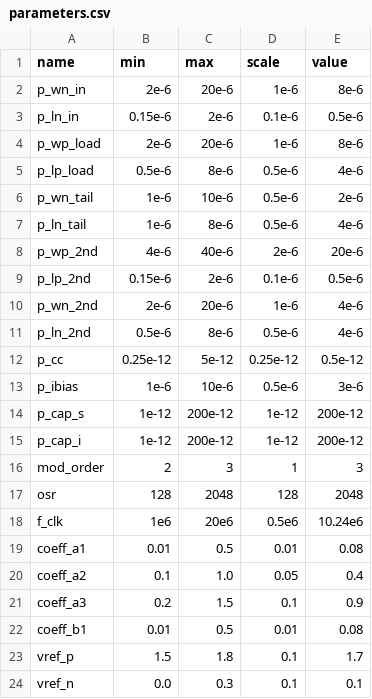
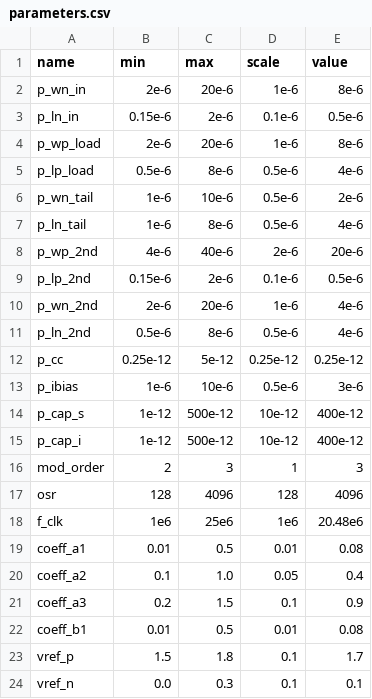
Before and after one commit to edonD/sky130-bio-afe, a CSV file: blocks/adc/parameters.csv, drawn as a sheet.

```diff
--- a/blocks/adc/parameters.csv
+++ b/blocks/adc/parameters.csv
@@ -11,9 +11,9 @@ p_wn_2nd,2e-6,20e-6,1e-6,4e-6
 p_ln_2nd,0.5e-6,8e-6,0.5e-6,4e-6
-p_cc,0.25e-12,5e-12,0.25e-12,0.5e-12
+p_cc,0.25e-12,5e-12,0.25e-12,0.25e-12
 p_ibias,1e-6,10e-6,0.5e-6,3e-6
-p_cap_s,1e-12,200e-12,1e-12,200e-12
-p_cap_i,1e-12,200e-12,1e-12,200e-12
+p_cap_s,1e-12,500e-12,10e-12,400e-12
+p_cap_i,1e-12,500e-12,10e-12,400e-12
 mod_order,2,3,1,3
-osr,128,2048,128,2048
-f_clk,1e6,20e6,0.5e6,10.24e6
+osr,128,4096,128,4096
+f_clk,1e6,25e6,1e6,20.48e6
 coeff_a1,0.01,0.5,0.01,0.08
```
Also changed, not shown: 1 other file.
